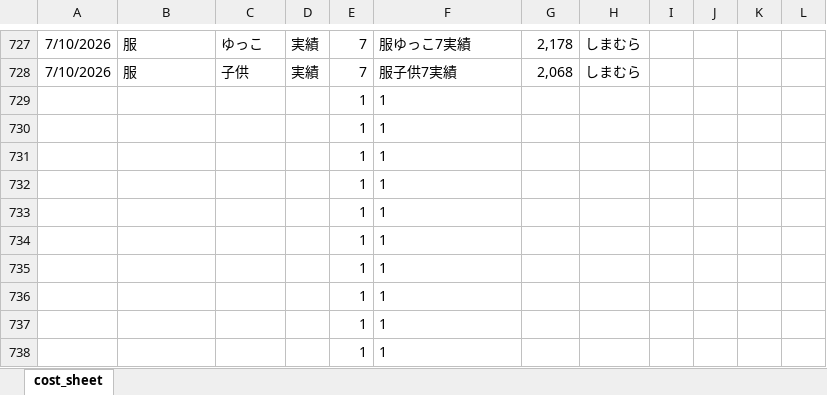
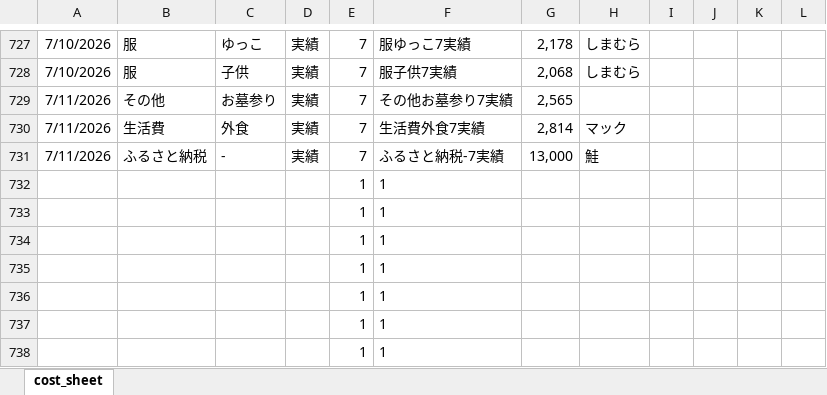
Before and after one commit to R-Hanada/money_managemant, an Excel workbook: cost_managemant.xlsx, sheet cost_sheet, drawn as a sheet; only a part is shown, gaps mark what is left out; values as stored, in another font and other column widths than the file's, no borders; charts and pictures not drawn; removed rows and columns are numbered as before the commit, all else as after; the diff names each change by its address in the sheet, - before the commit and + after, or states it on an @@ line.

Commit message:
data update

```diff
--- a/cost_managemant.xlsx (sheet cost_sheet)
+++ b/cost_managemant.xlsx (sheet cost_sheet)
-row 729:  |  |  |  | 1 | 1
-row 730:  |  |  |  | 1 | 1
-row 731:  |  |  |  | 1 | 1
+row 729: 7/11/2026 | その他 | お墓参り | 実績 | 7 | その他お墓参り7実績 | 2,565
+row 730: 7/11/2026 | 生活費 | 外食 | 実績 | 7 | 生活費外食7実績 | 2,814 | マック
+row 731: 7/11/2026 | ふるさと納税 | - | 実績 | 7 | ふるさと納税-7実績 | 13,000 | 鮭
```
